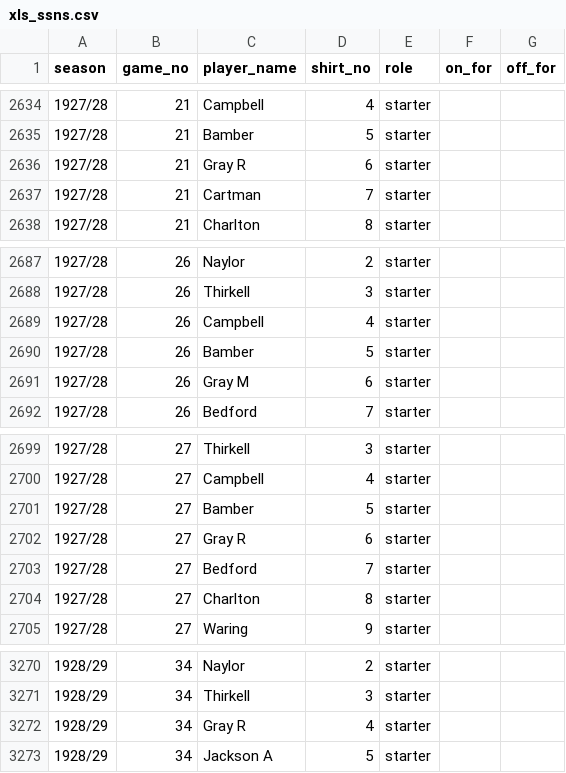
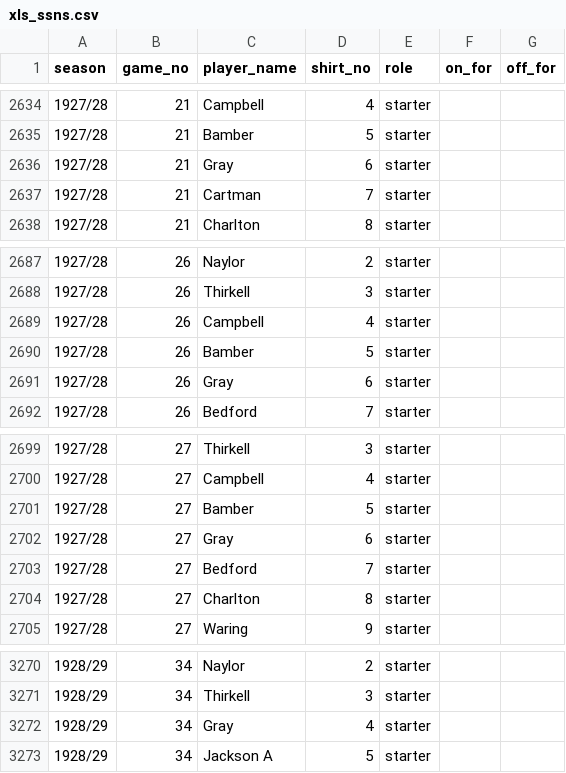
Before and after one commit to petebrown/complete-record, a CSV file: output/xls_ssns.csv, drawn as a sheet; only a part is shown, gaps mark what is left out.

```diff
--- a/output/xls_ssns.csv
+++ b/output/xls_ssns.csv
@@ -2635,3 +2635,3 @@ season,game_no,player_name,shirt_no,role,on_for,off_for
 1927/28,21,Bamber,5,starter,,
-1927/28,21,Gray R,6,starter,,
+1927/28,21,Gray,6,starter,,
 1927/28,21,Cartman,7,starter,,
@@ -2690,3 +2690,3 @@ season,game_no,player_name,shirt_no,role,on_for,off_for
 1927/28,26,Bamber,5,starter,,
-1927/28,26,Gray M,6,starter,,
+1927/28,26,Gray,6,starter,,
 1927/28,26,Bedford,7,starter,,
@@ -2701,3 +2701,3 @@ season,game_no,player_name,shirt_no,role,on_for,off_for
 1927/28,27,Bamber,5,starter,,
-1927/28,27,Gray R,6,starter,,
+1927/28,27,Gray,6,starter,,
 1927/28,27,Bedford,7,starter,,
@@ -3271,3 +3271,3 @@ season,game_no,player_name,shirt_no,role,on_for,off_for
 1928/29,34,Thirkell,3,starter,,
-1928/29,34,Gray R,4,starter,,
+1928/29,34,Gray,4,starter,,
 1928/29,34,Jackson A,5,starter,,
```
Also changed, not shown: output/player_ssns.csv, output/player_stats.csv, 8 other files.
